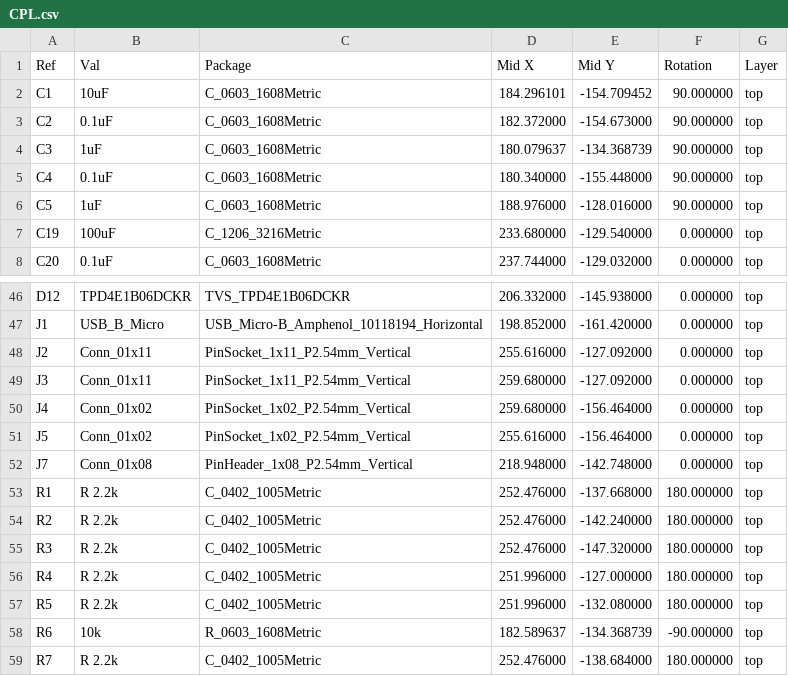
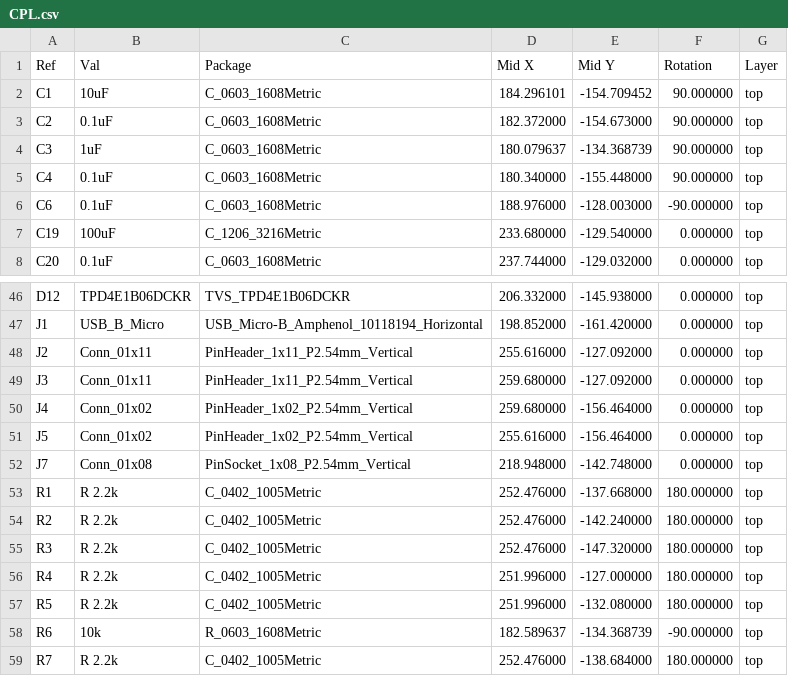
Before and after one commit to Monolith-BCI/Trillium-PCB, a CSV file: CPL.csv, drawn as a sheet; only a part is shown, gaps mark what is left out.

```diff
--- a/CPL.csv
+++ b/CPL.csv
@@ -5,3 +5,3 @@ C3,1uF,C_0603_1608Metric,180.079637,-134.368739,90.000000,top
 C4,0.1uF,C_0603_1608Metric,180.340000,-155.448000,90.000000,top
-C5,1uF,C_0603_1608Metric,188.976000,-128.016000,90.000000,top
+C6,0.1uF,C_0603_1608Metric,188.976000,-128.003000,-90.000000,top
 C19,100uF,C_1206_3216Metric,233.680000,-129.540000,0.000000,top
@@ -47,7 +47,7 @@ D12,TPD4E1B06DCKR,TVS_TPD4E1B06DCKR,206.332000,-145.938000,0.000000,top
 J1,USB_B_Micro,USB_Micro-B_Amphenol_10118194_Horizontal,198.852000,-161.420000,0.000000,top
-J2,Conn_01x11,PinSocket_1x11_P2.54mm_Vertical,255.616000,-127.092000,0.000000,top
-J3,Conn_01x11,PinSocket_1x11_P2.54mm_Vertical,259.680000,-127.092000,0.000000,top
-J4,Conn_01x02,PinSocket_1x02_P2.54mm_Vertical,259.680000,-156.464000,0.000000,top
-J5,Conn_01x02,PinSocket_1x02_P2.54mm_Vertical,255.616000,-156.464000,0.000000,top
-J7,Conn_01x08,PinHeader_1x08_P2.54mm_Vertical,218.948000,-142.748000,0.000000,top
+J2,Conn_01x11,PinHeader_1x11_P2.54mm_Vertical,255.616000,-127.092000,0.000000,top
+J3,Conn_01x11,PinHeader_1x11_P2.54mm_Vertical,259.680000,-127.092000,0.000000,top
+J4,Conn_01x02,PinHeader_1x02_P2.54mm_Vertical,259.680000,-156.464000,0.000000,top
+J5,Conn_01x02,PinHeader_1x02_P2.54mm_Vertical,255.616000,-156.464000,0.000000,top
+J7,Conn_01x08,PinSocket_1x08_P2.54mm_Vertical,218.948000,-142.748000,0.000000,top
 R1,R 2.2k,C_0402_1005Metric,252.476000,-137.668000,180.000000,top
```
Also changed, not shown: Monolith-top-pos.csv, Monolith.csv, 15 other files.
